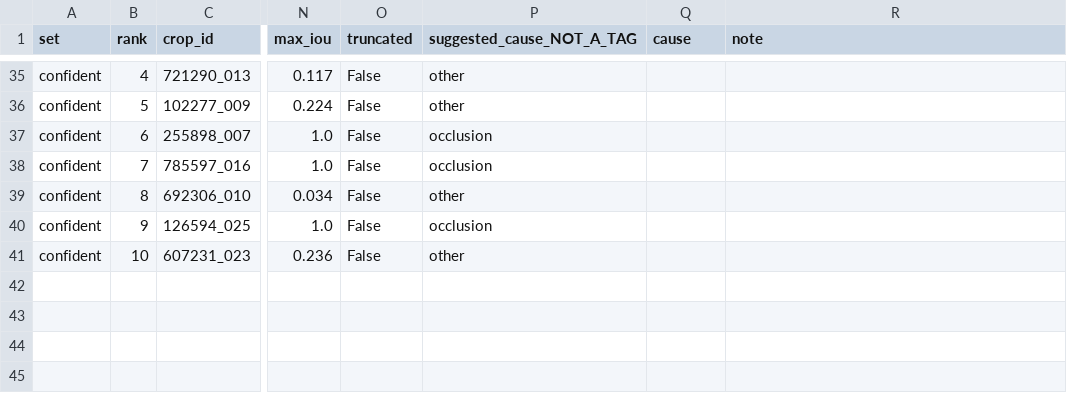
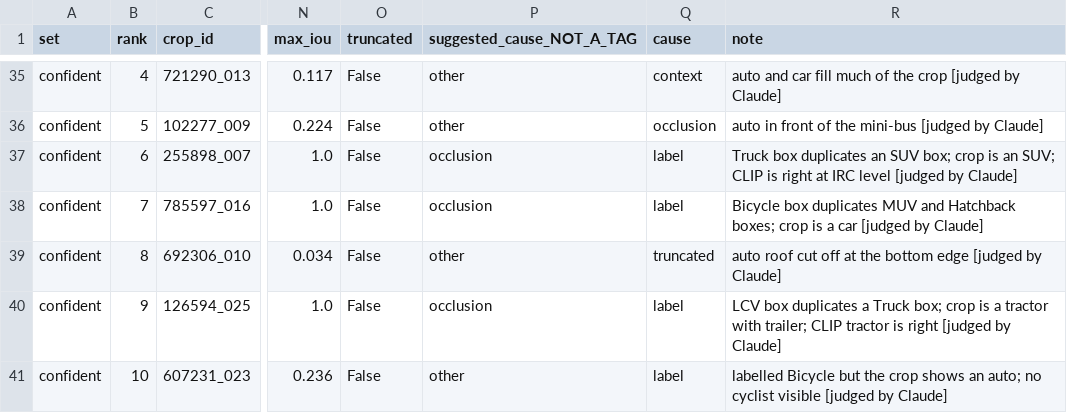
Before and after one commit to YashRenwa/uvh26-clip-zeroshot, a CSV file: analysis/failure_tags.csv, drawn as a sheet; only a part is shown, gaps mark what is left out; the diff covers the shown part only; the diff names each change by its address in the sheet, - before the commit and + after, or states it on an @@ line.

```diff
--- a/analysis/failure_tags.csv
+++ b/analysis/failure_tags.csv
-Q35 (cause): (empty)
+Q35 (cause): context
-R35 (note): (empty)
+R35 (note): auto and car fill much of the crop [judged by Claude]
-Q36 (cause): (empty)
+Q36 (cause): occlusion
-R36 (note): (empty)
+R36 (note): auto in front of the mini-bus [judged by Claude]
-Q37:Q38 (cause): (empty)
+Q37:Q38 (cause): label
-R37 (note): (empty)
+R37 (note): Truck box duplicates an SUV box; crop is an SUV; CLIP is right at IRC level [judged by Claude]
-R38 (note): (empty)
+R38 (note): Bicycle box duplicates MUV and Hatchback boxes; crop is a car [judged by Claude]
-Q39 (cause): (empty)
+Q39 (cause): truncated
-R39 (note): (empty)
+R39 (note): auto roof cut off at the bottom edge [judged by Claude]
-Q40:Q41 (cause): (empty)
+Q40:Q41 (cause): label
-R40 (note): (empty)
+R40 (note): LCV box duplicates a Truck box; crop is a tractor with trailer; CLIP tractor is right [judged by Claude]
-R41 (note): (empty)
+R41 (note): labelled Bicycle but the crop shows an auto; no cyclist visible [judged by Claude]
```
Also changed, not shown: 66 edited cells elsewhere in this file, results/crops_test.csv, results/crops_val.csv, 15 other files.
